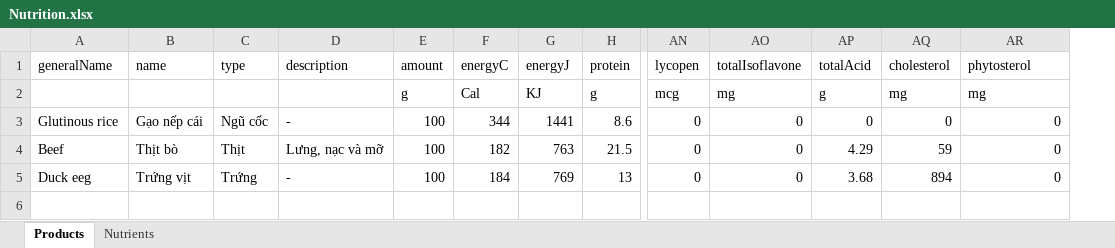
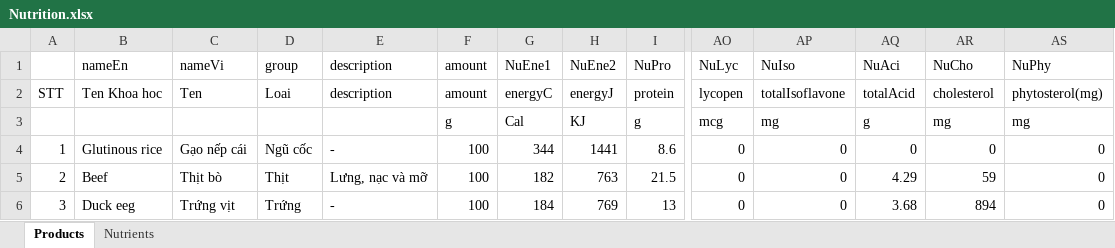
Before and after one commit to HoangPhu98/NutriIntel, an Excel workbook: references/Nutrition.xlsx, sheet Products, drawn as a sheet; only a part is shown, gaps mark what is left out; values as stored, in another font and other column widths than the file's, no borders; addresses are those after the commit; rows hold the shown columns only; the diff names each change by its address in the sheet, - before the commit and + after, or states it on an @@ line.

Commit message:
feat: group of food

```diff
--- a/references/Nutrition.xlsx (sheet Products)
+++ b/references/Nutrition.xlsx (sheet Products)
+column A, rows 2-6: STT |  | 1 | 2 | 3
+row 1:  | nameEn | nameVi | group | description | amount | NuEne1 | NuEne2 | NuPro | NuLyc | NuIso | NuAci | NuCho | NuPhy
-B2: generalName
+B2: Ten Khoa hoc
-C2: name
+C2: Ten
-D2: type
+D2: Loai
-AS2: phytosterol
+AS2: phytosterol(mg)
```
Also changed, not shown: references/Nutrient.xlsx, 8 other files.
